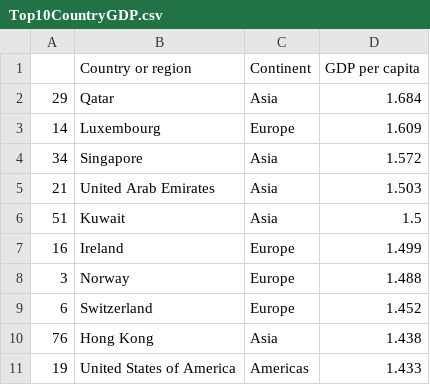
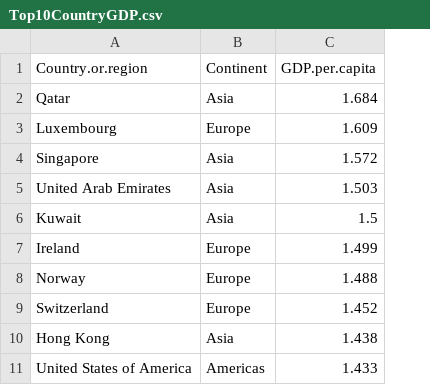
Before and after one commit to ChengHaoTee/FIT3179, a CSV file: Homework/Data/Top10CountryGDP.csv, drawn as a sheet; removed rows and columns are numbered as before the commit, all else as after; the diff names each change by its address in the sheet, - before the commit and + after, or states it on an @@ line.

```diff
--- a/Homework/Data/Top10CountryGDP.csv
+++ b/Homework/Data/Top10CountryGDP.csv
-column A, rows 2-11: 29 | 14 | 34 | 21 | 51 | 16 | 3 | 6 | 76 | 19
-A1: Country or region
+A1: Country.or.region
-C1: GDP per capita
+C1: GDP.per.capita
```
Also changed, not shown: 1 other file.
